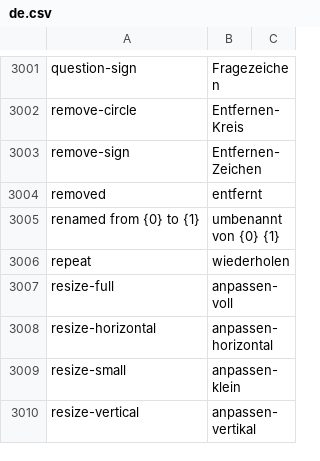
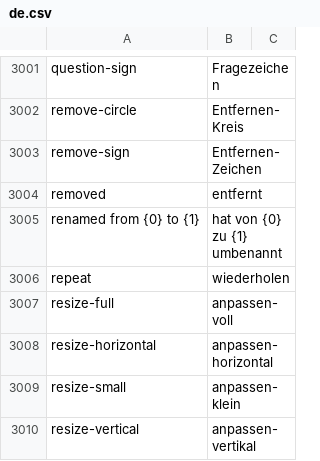
Before and after one commit to Dinext-pro/dinext_platform, a CSV file: frappe/translations/de.csv, drawn as a sheet; only a part is shown, gaps mark what is left out.

Commit message:
fix: german translation (#29088)

```diff
--- a/frappe/translations/de.csv
+++ b/frappe/translations/de.csv
@@ -3004,3 +3004,3 @@ remove-sign,Entfernen-Zeichen,
 removed,entfernt,
-renamed from {0} to {1},umbenannt von {0} {1},
+renamed from {0} to {1},hat von {0} zu {1} umbenannt,
 repeat,wiederholen,
```
